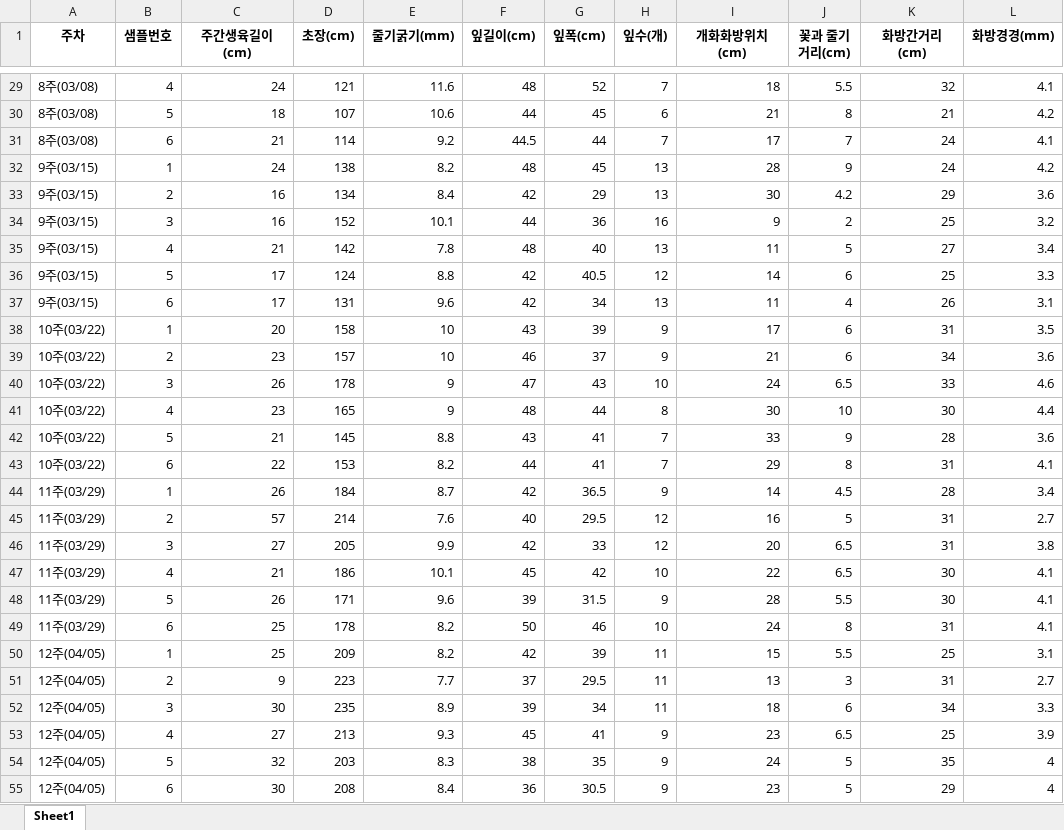
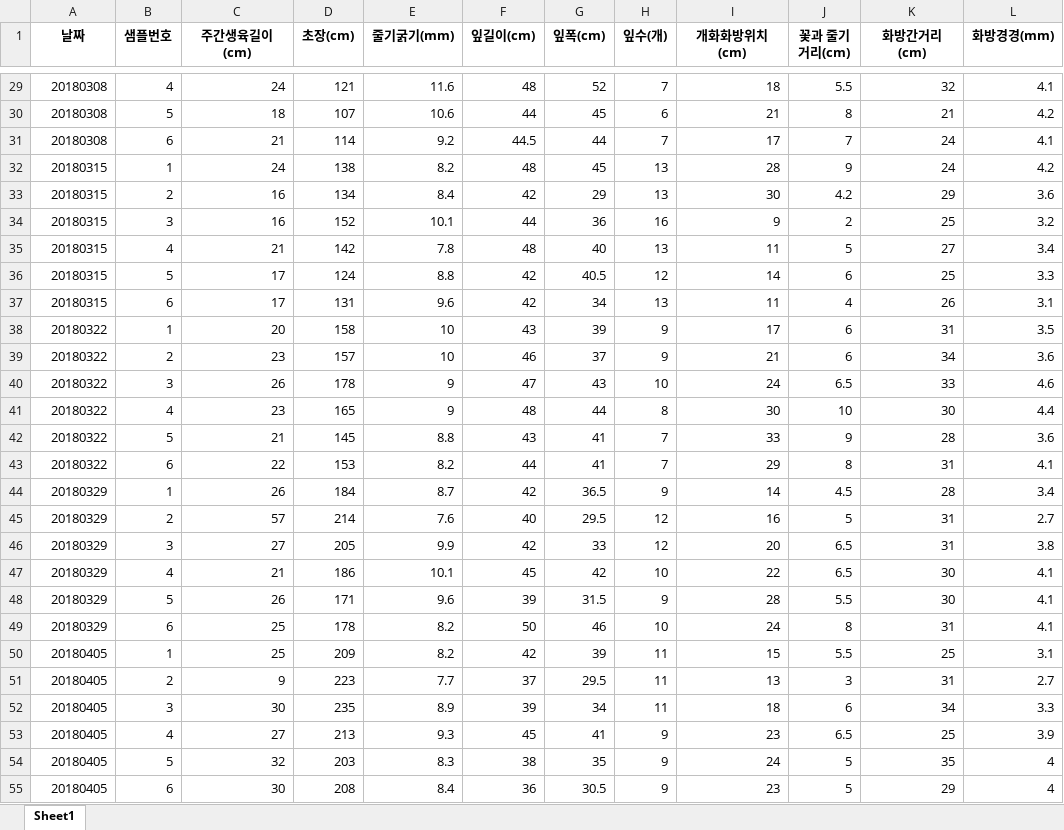
Before and after one commit to taxuyou/smartfarm, an Excel workbook: dataset/2nd_data/preprocessing/growth_2nd.xlsx, sheet Sheet1, drawn as a sheet; only a part is shown, gaps mark what is left out; values as stored, in another font and other column widths than the file's, no borders; the diff covers the shown part only; the diff names each change by its address in the sheet, - before the commit and + after, or states it on an @@ line.

```diff
--- a/dataset/2nd_data/preprocessing/growth_2nd.xlsx (sheet Sheet1)
+++ b/dataset/2nd_data/preprocessing/growth_2nd.xlsx (sheet Sheet1)
-A1: 주차
+A1: 날짜
-A29:A31 (날짜): 8주(03/08)
+A29:A31 (날짜): 20180308
-A32:A37 (날짜): 9주(03/15)
+A32:A37 (날짜): 20180315
-A38:A43 (날짜): 10주(03/22)
+A38:A43 (날짜): 20180322
-A44:A49 (날짜): 11주(03/29)
+A44:A49 (날짜): 20180329
-A50:A55 (날짜): 12주(04/05)
+A50:A55 (날짜): 20180405
```
Also changed, not shown: 93 edited cells elsewhere in this sheet, dataset/2nd_data/preprocessing/env_detail.xlsx, dataset/2nd_data/preprocessing/growth_detail.xlsx, 1 other file.
